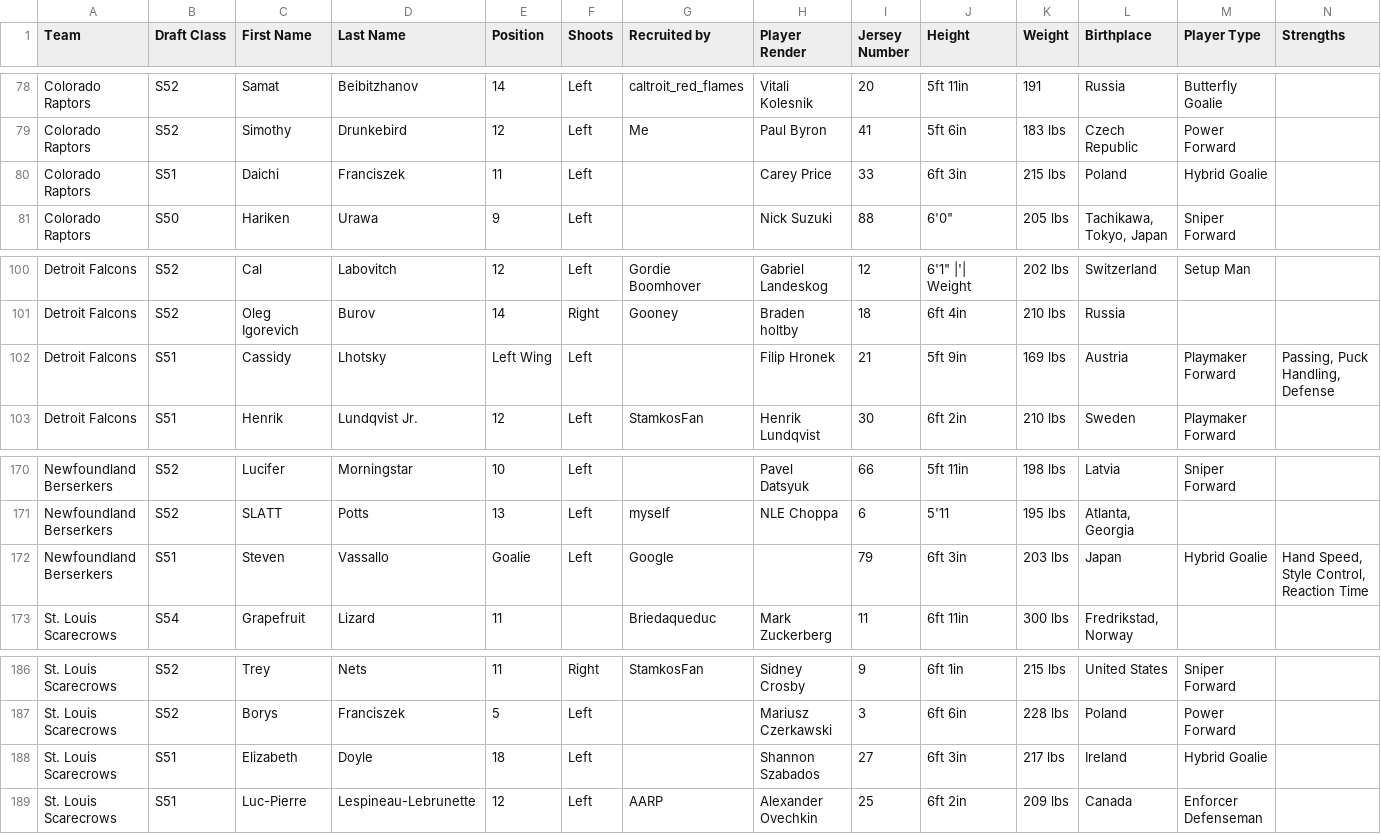
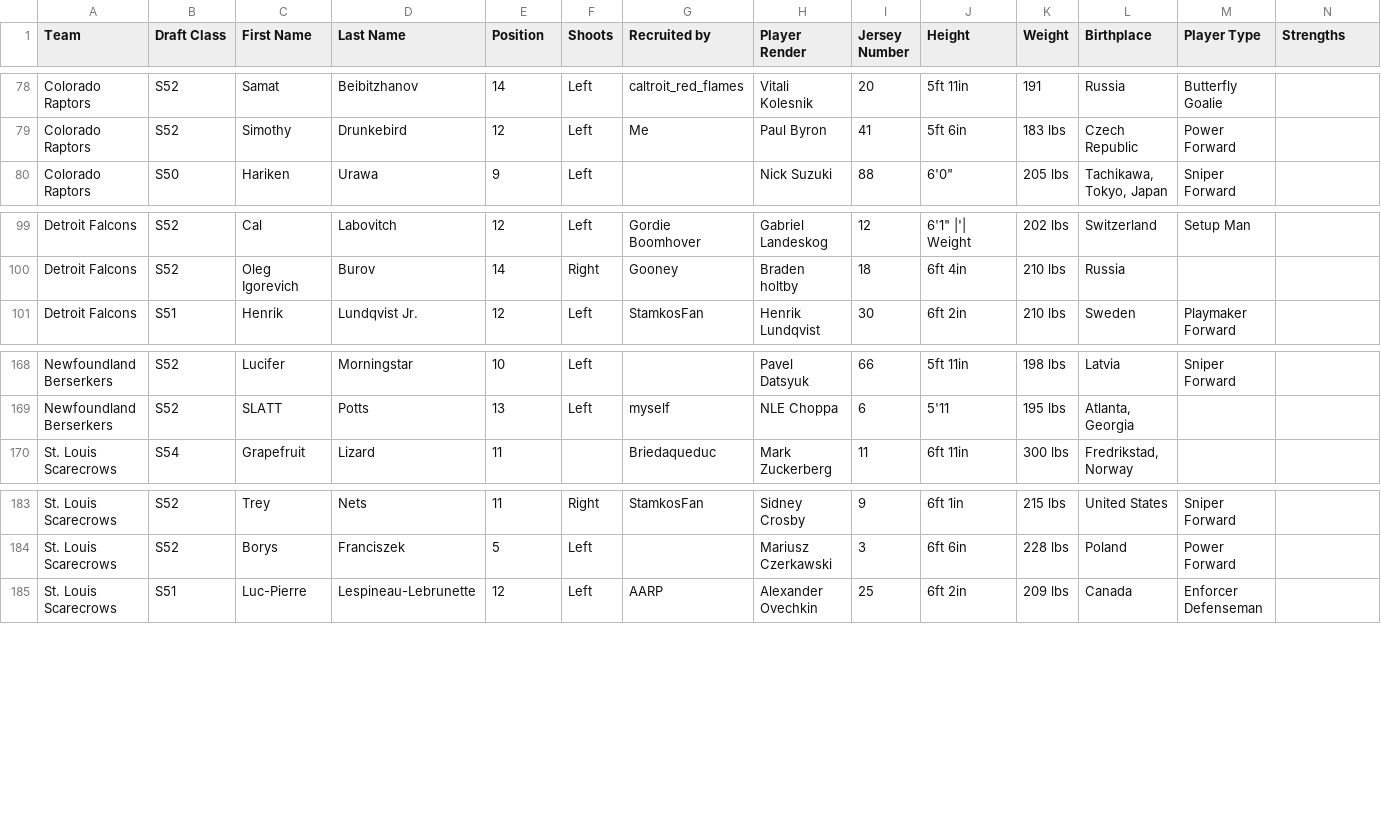
Before and after one commit to notoriousTRON/shlscraper, a CSV file: smjhl-2020-5-9.csv, drawn as a sheet; only a part is shown, gaps mark what is left out; rows hold the shown columns only; the diff names each change by its address in the sheet, - before the commit and + after, or states it on an @@ line.

Commit message:
fix draft class formatting

```diff
--- a/smjhl-2020-5-9.csv
+++ b/smjhl-2020-5-9.csv
-row 80: Colorado Raptors | S51 | Daichi | Franciszek | 11 | Left |  | Carey Price | 33 | 6ft 3in | 215 lbs | Poland | Hybrid Goalie
-row 102: Detroit Falcons | S51 | Cassidy | Lhotsky | Left Wing | Left |  | Filip Hronek | 21 | 5ft 9in | 169 lbs | Austria | Playmaker Forward | Passing, Puck Handling, Defense
-row 172: Newfoundland Berserkers | S51 | Steven | Vassallo | Goalie | Left | Google |  | 79 | 6ft 3in | 203 lbs | Japan | Hybrid Goalie | Hand Speed, Style Control, Reaction Time
-row 188: St. Louis Scarecrows | S51 | Elizabeth | Doyle | 18 | Left |  | Shannon Szabados | 27 | 6ft 3in | 217 lbs | Ireland | Hybrid Goalie
```
Also changed, not shown: 3 other files.
